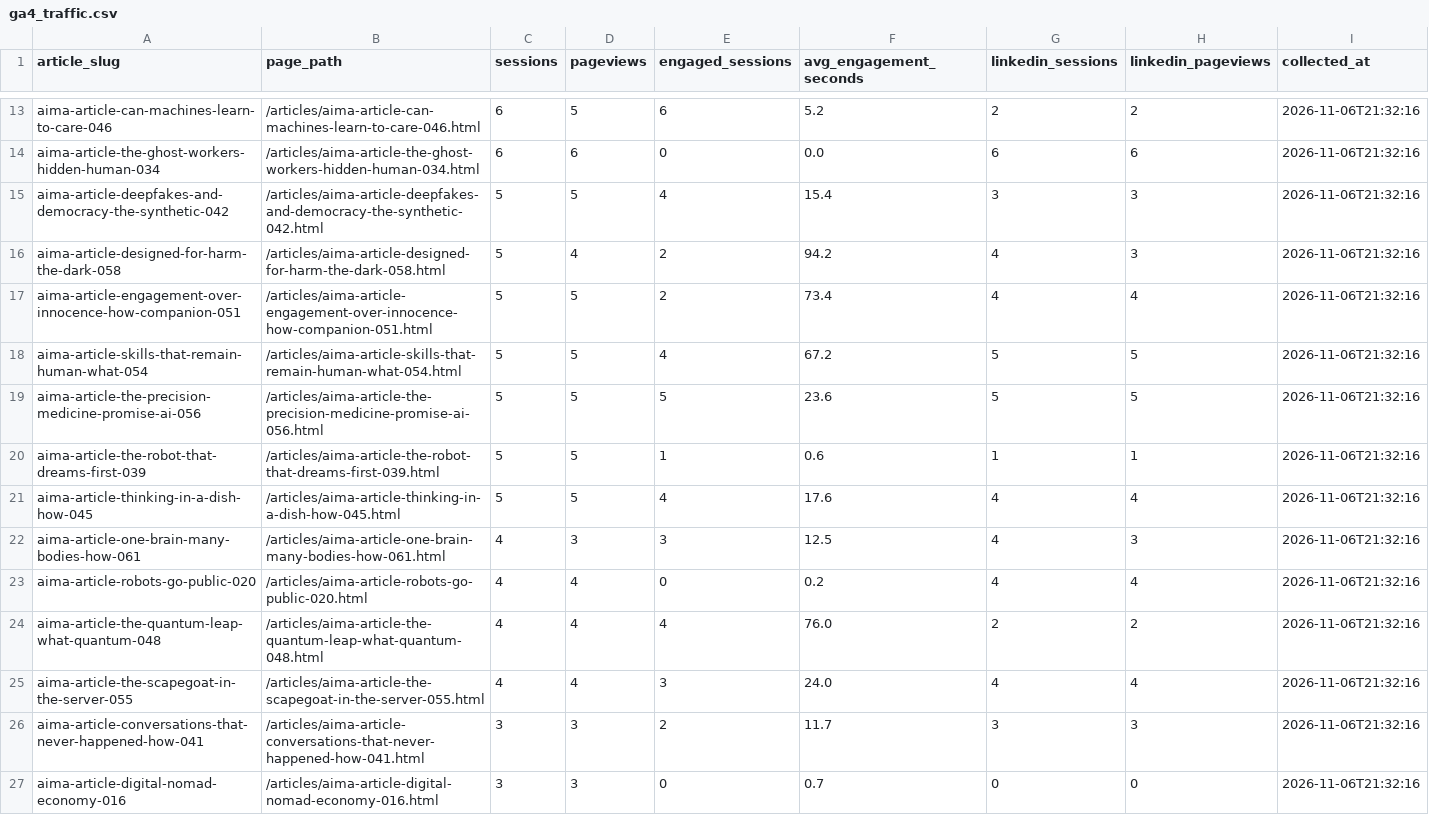
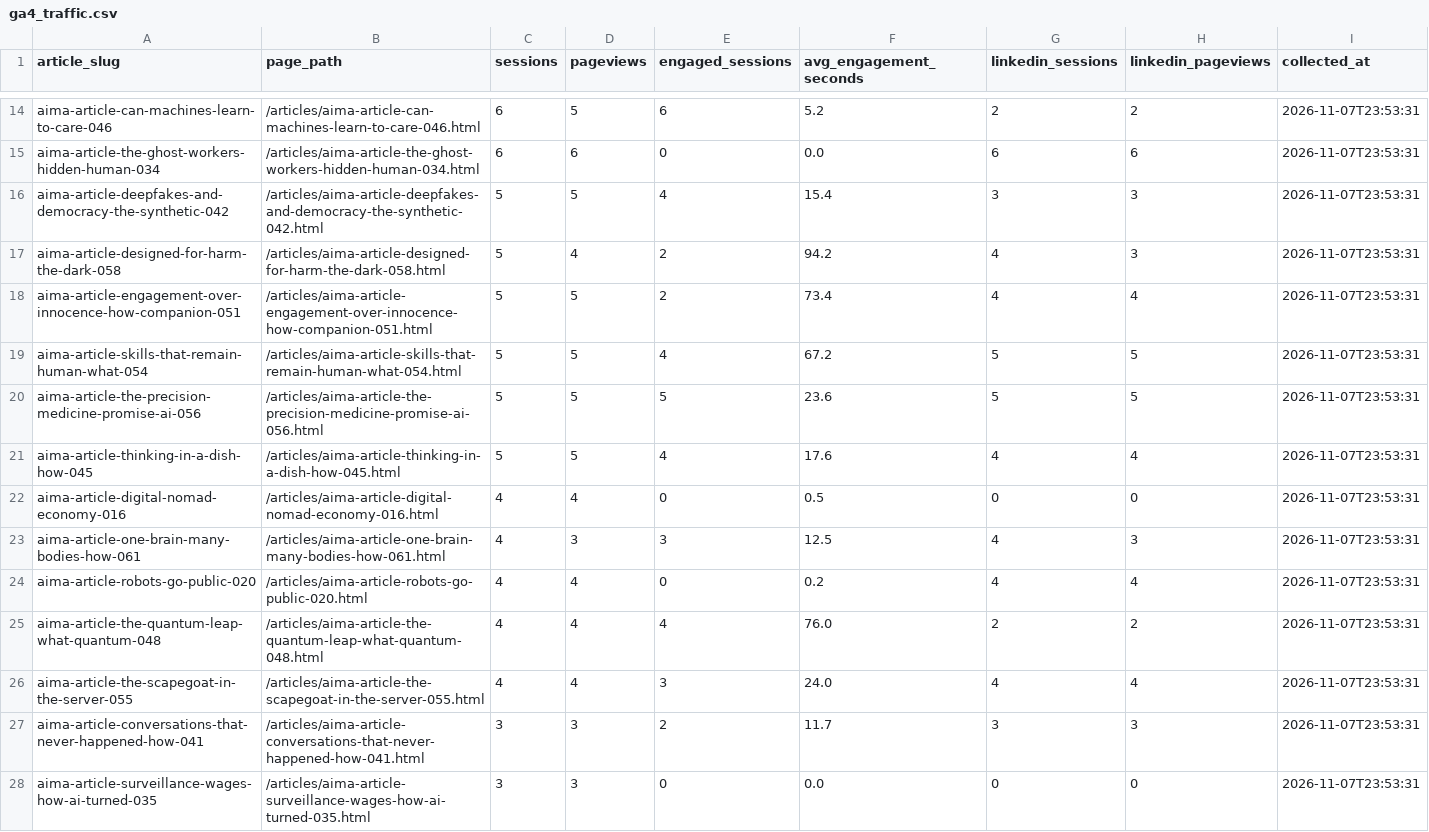
Before and after one commit to joselitosering/aima, a CSV file: linkedin_pipeline/ga4_traffic.csv, drawn as a sheet; only a part is shown, gaps mark what is left out; removed rows and columns are numbered as before the commit, all else as after; the diff covers the shown part only; the diff names each change by its address in the sheet, - before the commit and + after, or states it on an @@ line.

Commit message:
data: update GA4 traffic

```diff
--- a/linkedin_pipeline/ga4_traffic.csv
+++ b/linkedin_pipeline/ga4_traffic.csv
-I14:I20 (collected_at): 2026-11-06T21:32:16
+I14:I20 (collected_at): 2026-11-07T23:53:31
-row 20: aima-article-the-robot-that-dreams-first-039 | /articles/aima-article-the-robot-that-dreams-first-039.html | 5 | 5 | 1 | 0.6 | 1 | 1 | 2026-11-06T21:32:16
-I21 (collected_at): 2026-11-06T21:32:16
+I21 (collected_at): 2026-11-07T23:53:31
+row 22: aima-article-digital-nomad-economy-016 | /articles/aima-article-digital-nomad-economy-016.html | 4 | 4 | 0 | 0.5 | 0 | 0 | 2026-11-07T23:53:31
-I23:I28 (collected_at): 2026-11-06T21:32:16
+I23:I28 (collected_at): 2026-11-07T23:53:31
-A28 (article_slug): aima-article-digital-nomad-economy-016
+A28 (article_slug): aima-article-surveillance-wages-how-ai-turned-035
-B28 (page_path): /articles/aima-article-digital-nomad-economy-016.html
+B28 (page_path): /articles/aima-article-surveillance-wages-how-ai-turned-035.html
-F28 (avg_engagement_seconds): 0.7
+F28 (avg_engagement_seconds): 0.0
```
Also changed, not shown: 8 added rows, 5 removed rows and 31 edited cells elsewhere in this file.
